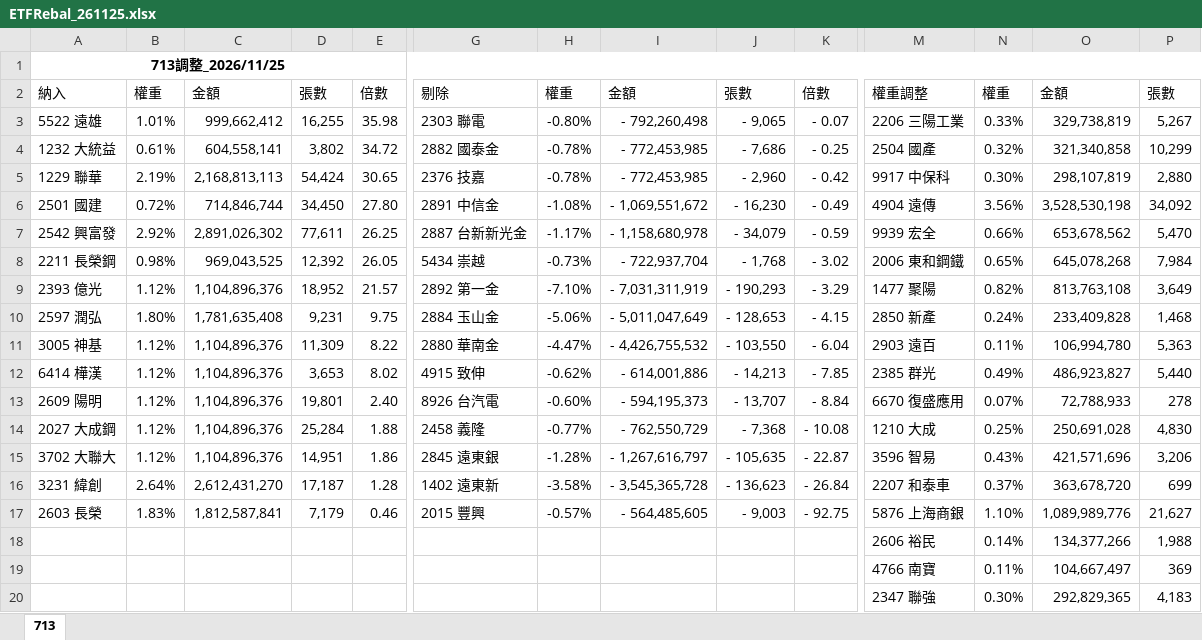
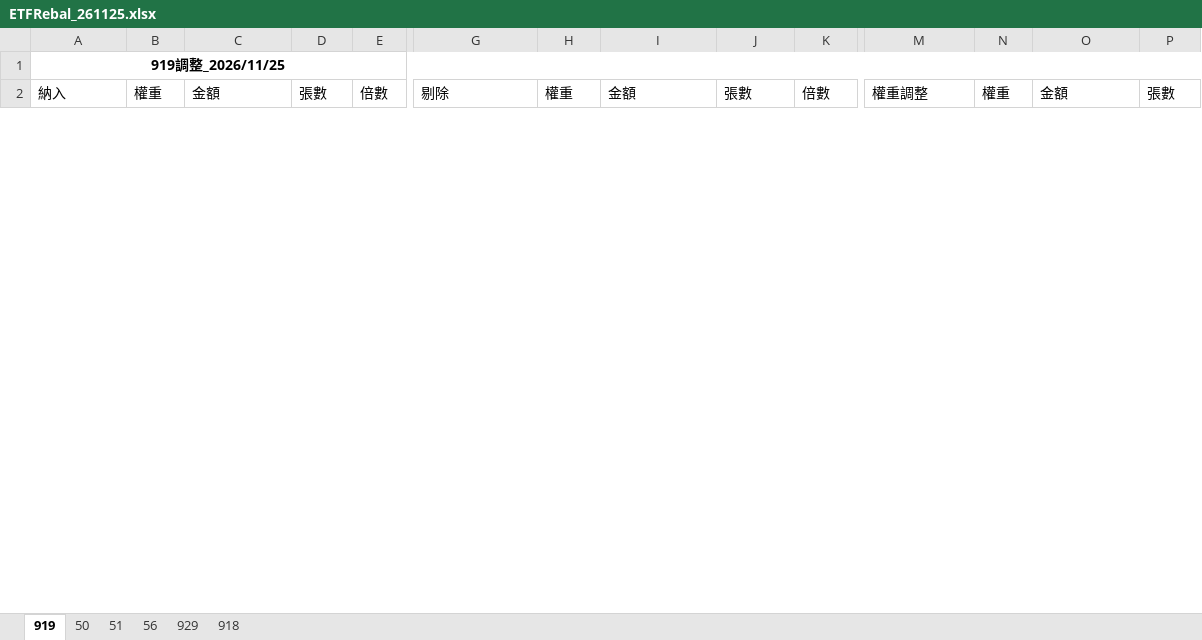
Before and after one commit to Jagon7/jagon-space-station, an Excel workbook: data/rebalance/pred/ETFRebal_261125.xlsx, sheet 919, drawn as a sheet; only a part is shown, gaps mark what is left out; values as stored, in another font and other column widths than the file's, no borders; conditional formats not drawn; removed rows and columns are numbered as before the commit, all else as after; rows hold the shown columns only; the diff covers the shown part only; the diff names each change by its address in the sheet, - before the commit and + after, or states it on an @@ line.

```diff
--- a/data/rebalance/pred/ETFRebal_261125.xlsx (sheet 919)
+++ b/data/rebalance/pred/ETFRebal_261125.xlsx (sheet 919)
-sheet tab: 713
+sheet tab: 919
+sheet tab: 50
+sheet tab: 51
+sheet tab: 56
+sheet tab: 929
+sheet tab: 918
-A1: 713調整_2026/11/25
+A1: 919調整_2026/11/25
-row 3: 5522 遠雄 | 1.01% | 999,662,412 | 16,255 | 35.98 | 2303 聯電 | -0.80% | - 792,260,498 | - 9,065 | - 0.07 | 2206 三陽工業 | 0.33% | 329,738,819 | 5,267
-row 4: 1232 大統益 | 0.61% | 604,558,141 | 3,802 | 34.72 | 2882 國泰金 | -0.78% | - 772,453,985 | - 7,686 | - 0.25 | 2504 國產 | 0.32% | 321,340,858 | 10,299
-row 5: 1229 聯華 | 2.19% | 2,168,813,113 | 54,424 | 30.65 | 2376 技嘉 | -0.78% | - 772,453,985 | - 2,960 | - 0.42 | 9917 中保科 | 0.30% | 298,107,819 | 2,880
-row 6: 2501 國建 | 0.72% | 714,846,744 | 34,450 | 27.80 | 2891 中信金 | -1.08% | - 1,069,551,672 | - 16,230 | - 0.49 | 4904 遠傳 | 3.56% | 3,528,530,198 | 34,092
-row 7: 2542 興富發 | 2.92% | 2,891,026,302 | 77,611 | 26.25 | 2887 台新新光金 | -1.17% | - 1,158,680,978 | - 34,079 | - 0.59 | 9939 宏全 | 0.66% | 653,678,562 | 5,470
-row 8: 2211 長榮鋼 | 0.98% | 969,043,525 | 12,392 | 26.05 | 5434 崇越 | -0.73% | - 722,937,704 | - 1,768 | - 3.02 | 2006 東和鋼鐵 | 0.65% | 645,078,268 | 7,984
-row 9: 2393 億光 | 1.12% | 1,104,896,376 | 18,952 | 21.57 | 2892 第一金 | -7.10% | - 7,031,311,919 | - 190,293 | - 3.29 | 1477 聚陽 | 0.82% | 813,763,108 | 3,649
-row 10: 2597 潤弘 | 1.80% | 1,781,635,408 | 9,231 | 9.75 | 2884 玉山金 | -5.06% | - 5,011,047,649 | - 128,653 | - 4.15 | 2850 新產 | 0.24% | 233,409,828 | 1,468
-row 11: 3005 神基 | 1.12% | 1,104,896,376 | 11,309 | 8.22 | 2880 華南金 | -4.47% | - 4,426,755,532 | - 103,550 | - 6.04 | 2903 遠百 | 0.11% | 106,994,780 | 5,363
-row 12: 6414 樺漢 | 1.12% | 1,104,896,376 | 3,653 | 8.02 | 4915 致伸 | -0.62% | - 614,001,886 | - 14,213 | - 7.85 | 2385 群光 | 0.49% | 486,923,827 | 5,440
-row 13: 2609 陽明 | 1.12% | 1,104,896,376 | 19,801 | 2.40 | 8926 台汽電 | -0.60% | - 594,195,373 | - 13,707 | - 8.84 | 6670 復盛應用 | 0.07% | 72,788,933 | 278
-row 14: 2027 大成鋼 | 1.12% | 1,104,896,376 | 25,284 | 1.88 | 2458 義隆 | -0.77% | - 762,550,729 | - 7,368 | - 10.08 | 1210 大成 | 0.25% | 250,691,028 | 4,830
-row 15: 3702 大聯大 | 1.12% | 1,104,896,376 | 14,951 | 1.86 | 2845 遠東銀 | -1.28% | - 1,267,616,797 | - 105,635 | - 22.87 | 3596 智易 | 0.43% | 421,571,696 | 3,206
-row 16: 3231 緯創 | 2.64% | 2,612,431,270 | 17,187 | 1.28 | 1402 遠東新 | -3.58% | - 3,545,365,728 | - 136,623 | - 26.84 | 2207 和泰車 | 0.37% | 363,678,720 | 699
-row 17: 2603 長榮 | 1.83% | 1,812,587,841 | 7,179 | 0.46 | 2015 豐興 | -0.57% | - 564,485,605 | - 9,003 | - 92.75 | 5876 上海商銀 | 1.10% | 1,089,989,776 | 21,627
-row 18:  |  |  |  |  |  |  |  |  |  | 2606 裕民 | 0.14% | 134,377,266 | 1,988
-row 19:  |  |  |  |  |  |  |  |  |  | 4766 南寶 | 0.11% | 104,667,497 | 369
-row 20:  |  |  |  |  |  |  |  |  |  | 2347 聯強 | 0.30% | 292,829,365 | 4,183
```
Also changed, not shown: 32 added rows and 17 removed rows elsewhere in this sheet, data/rebalance/pred/0050.xlsx, data/rebalance/pred/0051.xlsx, 7 other files.
